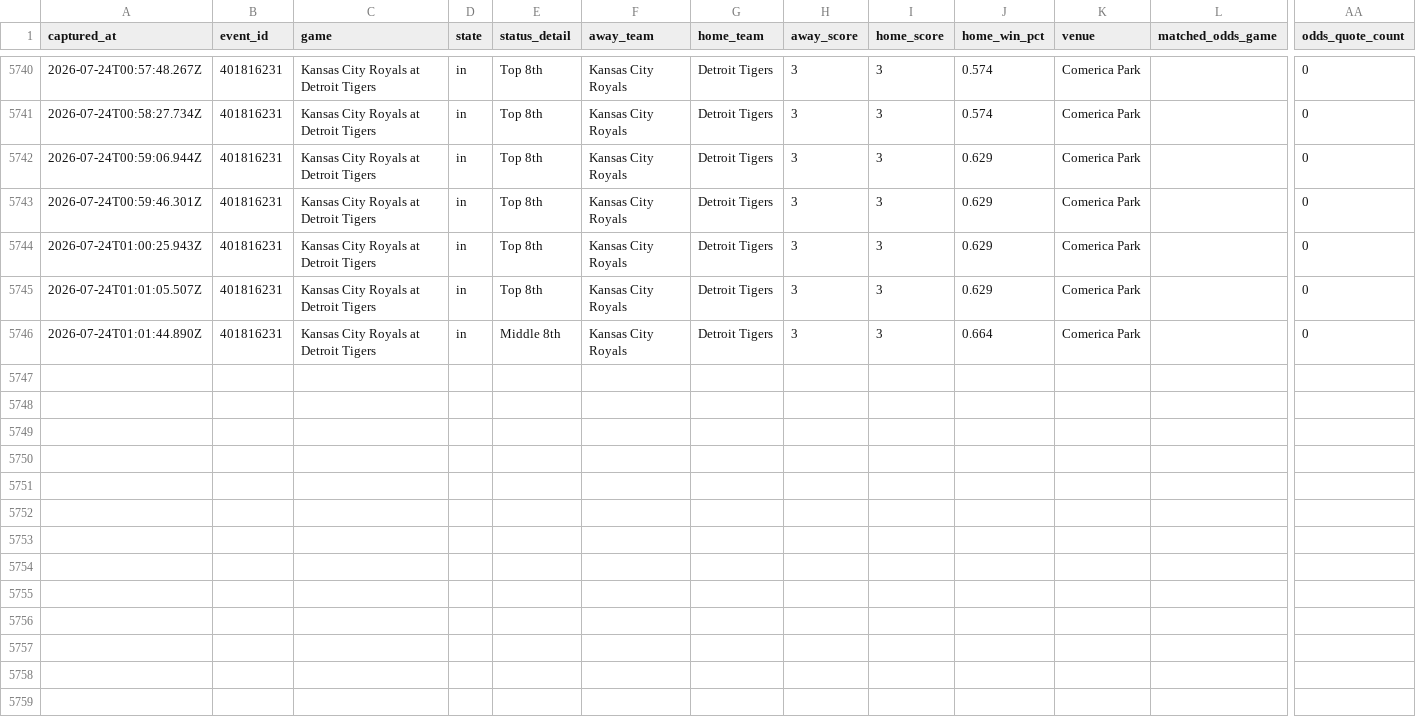
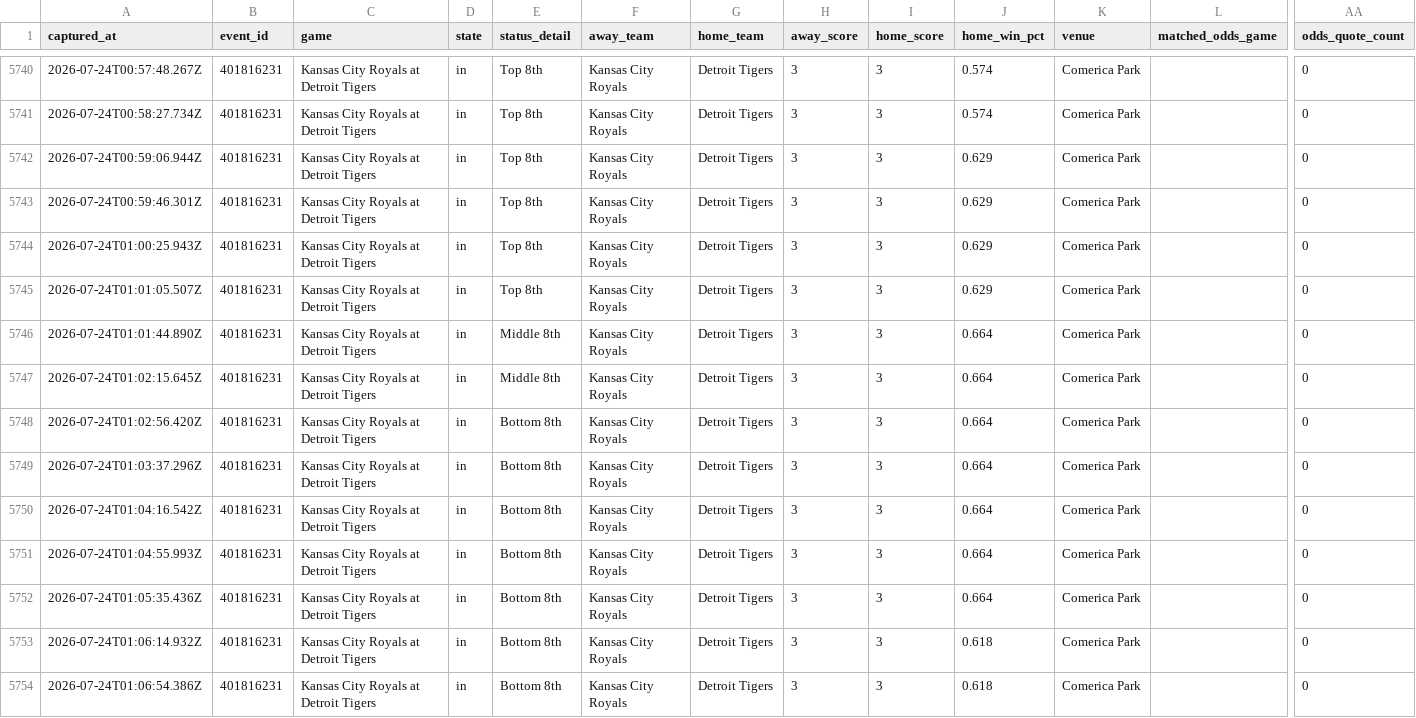
Before and after one commit to jriordan55/mlb_pbp_model, a CSV file: data/mlb_game_state.csv, drawn as a sheet; only a part is shown, gaps mark what is left out; rows hold the shown columns only; the diff names each change by its address in the sheet, - before the commit and + after, or states it on an @@ line.

Commit message:
chore: update MLB scraper data 2026-07-24T01:07Z

```diff
--- a/data/mlb_game_state.csv
+++ b/data/mlb_game_state.csv
+row 5747: 2026-07-24T01:02:15.645Z | 401816231 | Kansas City Royals at Detroit Tigers | in | Middle 8th | Kansas City Royals | Detroit Tigers | 3 | 3 | 0.664 | Comerica Park |  | 0
+row 5748: 2026-07-24T01:02:56.420Z | 401816231 | Kansas City Royals at Detroit Tigers | in | Bottom 8th | Kansas City Royals | Detroit Tigers | 3 | 3 | 0.664 | Comerica Park |  | 0
+row 5749: 2026-07-24T01:03:37.296Z | 401816231 | Kansas City Royals at Detroit Tigers | in | Bottom 8th | Kansas City Royals | Detroit Tigers | 3 | 3 | 0.664 | Comerica Park |  | 0
+row 5750: 2026-07-24T01:04:16.542Z | 401816231 | Kansas City Royals at Detroit Tigers | in | Bottom 8th | Kansas City Royals | Detroit Tigers | 3 | 3 | 0.664 | Comerica Park |  | 0
+row 5751: 2026-07-24T01:04:55.993Z | 401816231 | Kansas City Royals at Detroit Tigers | in | Bottom 8th | Kansas City Royals | Detroit Tigers | 3 | 3 | 0.664 | Comerica Park |  | 0
+row 5752: 2026-07-24T01:05:35.436Z | 401816231 | Kansas City Royals at Detroit Tigers | in | Bottom 8th | Kansas City Royals | Detroit Tigers | 3 | 3 | 0.664 | Comerica Park |  | 0
+row 5753: 2026-07-24T01:06:14.932Z | 401816231 | Kansas City Royals at Detroit Tigers | in | Bottom 8th | Kansas City Royals | Detroit Tigers | 3 | 3 | 0.618 | Comerica Park |  | 0
+row 5754: 2026-07-24T01:06:54.386Z | 401816231 | Kansas City Royals at Detroit Tigers | in | Bottom 8th | Kansas City Royals | Detroit Tigers | 3 | 3 | 0.618 | Comerica Park |  | 0
```
Also changed, not shown: 3 other files.
